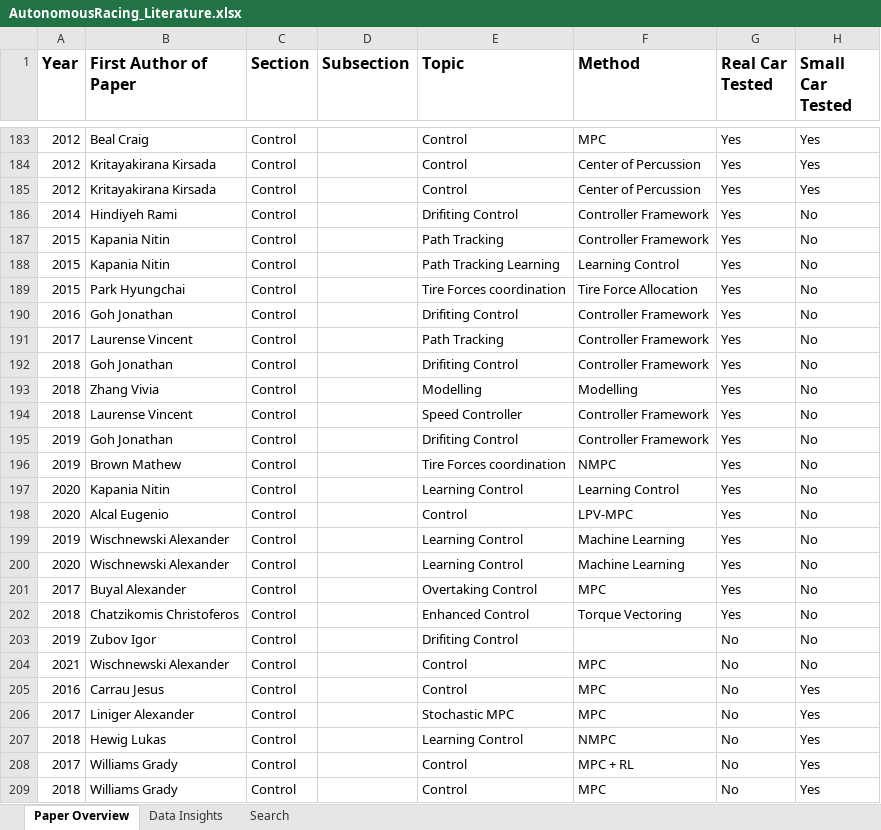
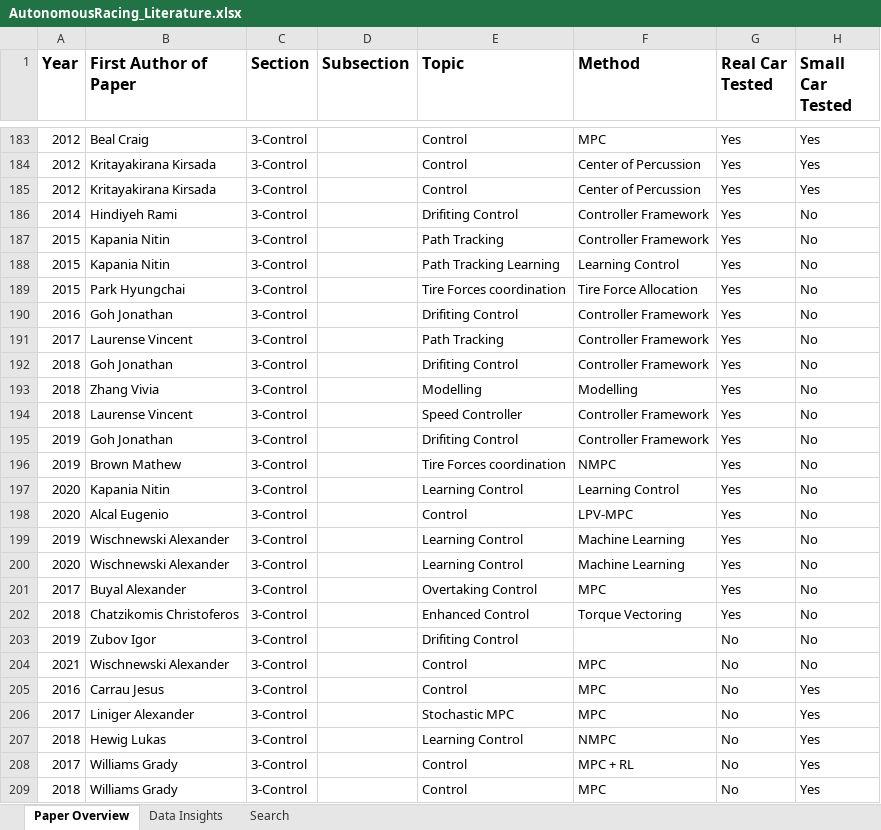
Before and after one commit to JohannesBetz/AutonomousRacing_Literature, an Excel workbook: AutonomousRacing_Literature.xlsx, sheet Paper Overview, drawn as a sheet; only a part is shown, gaps mark what is left out; values as stored, in another font and other column widths than the file's, no borders; charts and pictures not drawn; the diff covers the shown part only; the diff names each change by its address in the sheet, - before the commit and + after, or states it on an @@ line.

Commit message:
Rename Section 3 - Control

```diff
--- a/AutonomousRacing_Literature.xlsx (sheet Paper Overview)
+++ b/AutonomousRacing_Literature.xlsx (sheet Paper Overview)
-C183:C209 (Section): Control
+C183:C209 (Section): 3-Control
```
Also changed, not shown: 29 added rows, 29 removed rows, 56 moved rows and 19 edited cells elsewhere in this sheet, charts or pictures.
